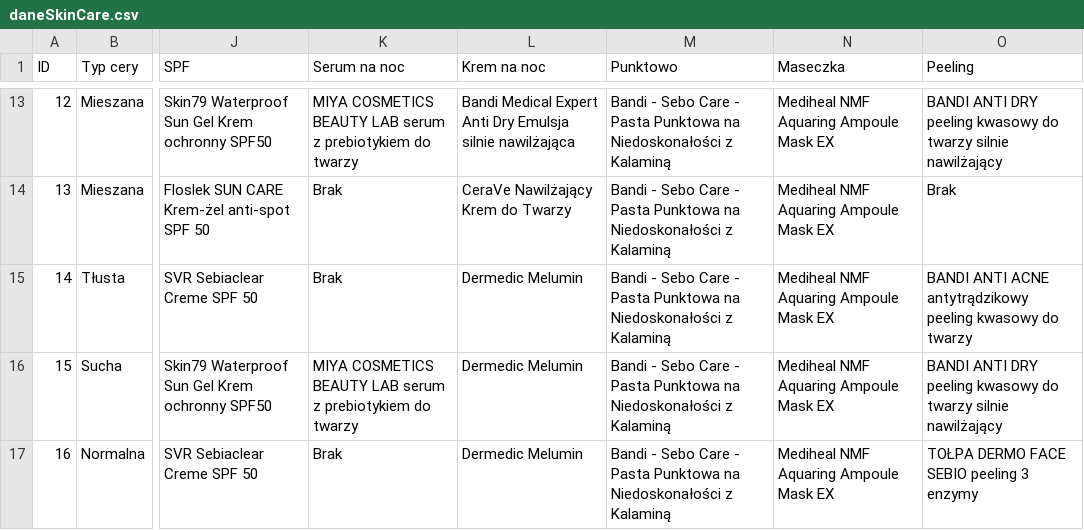
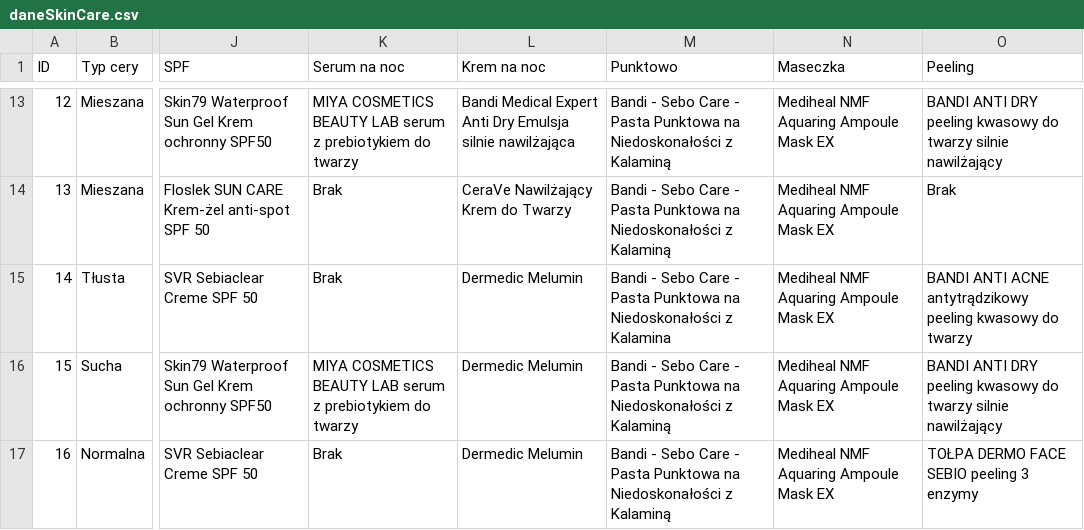
Before and after one commit to suzejka/skinCare, a CSV file: daneSkinCare.csv, drawn as a sheet; only a part is shown, gaps mark what is left out; the diff names each change by its address in the sheet, - before the commit and + after, or states it on an @@ line.

Commit message:
Error test

```diff
--- a/daneSkinCare.csv
+++ b/daneSkinCare.csv
-M15 (Punktowo): …Niedoskonałości z Kalaminą
+M15 (Punktowo): …Niedoskonałości z Kalamina
```
